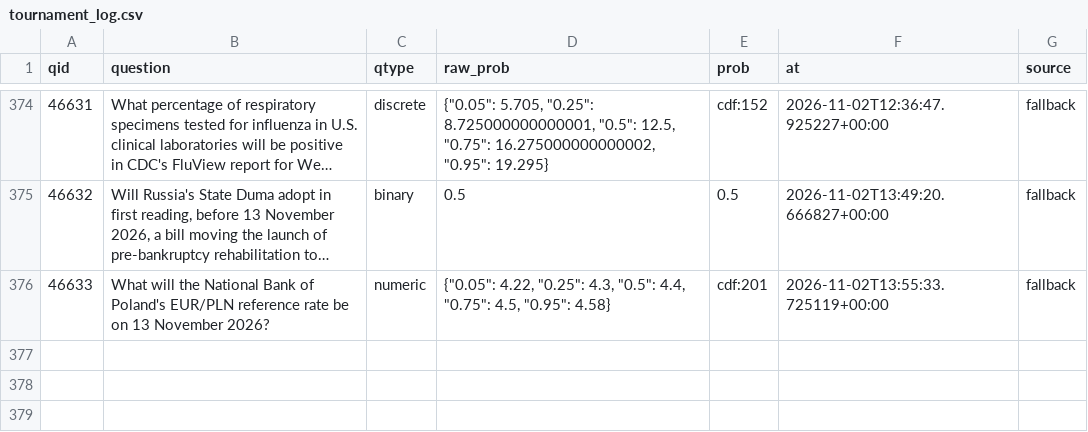
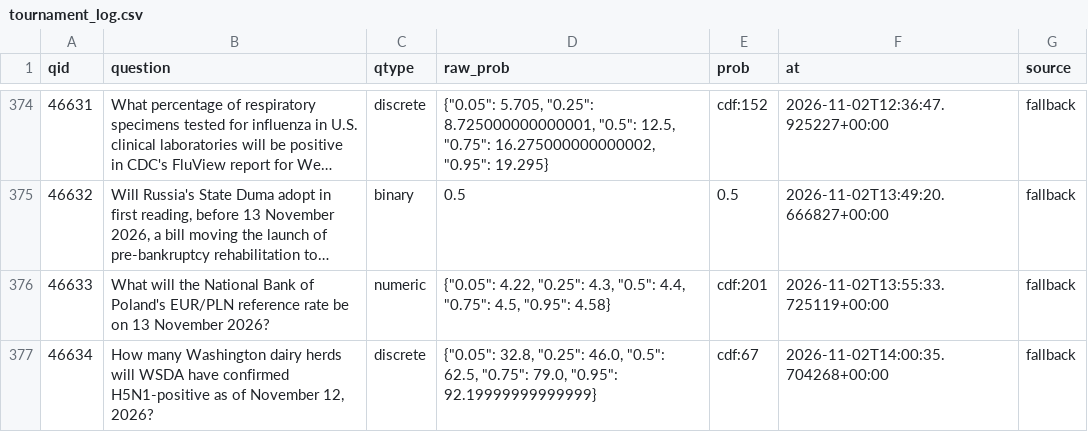
Before and after one commit to akadigari/manyworldz, a CSV file: data/tournament_log.csv, drawn as a sheet; only a part is shown, gaps mark what is left out; long unchanged cells end in …; the diff names each change by its address in the sheet, - before the commit and + after, or states it on an @@ line.

```diff
--- a/data/tournament_log.csv
+++ b/data/tournament_log.csv
+row 377: 46634 | How many Washington dairy herds will WSDA have confirmed H5N1-positive as of November 12, 2026? | discrete | {"0.05": 32.8, "0.25": 46.0, "0.5": 62.5, "0.75": 79.0, "0.95": 92.19999999999999} | cdf:67 | 2026-11-02T14:00:35.704268+00:00 | fallback
```
Also changed, not shown: 1 other file.
